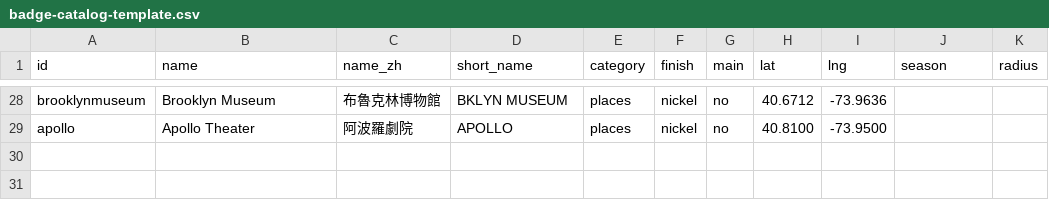
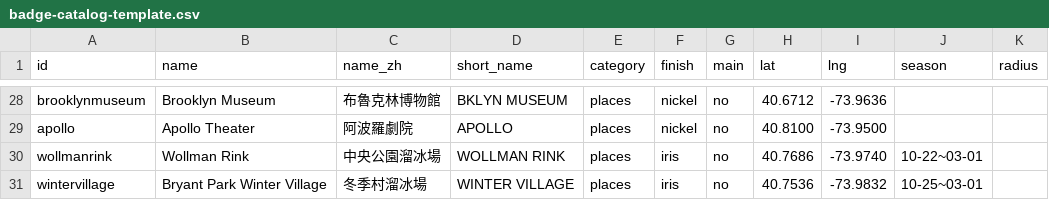
Before and after one commit to stevenwang415/nyc-stoop, a CSV file: docs/badge-catalog-template.csv, drawn as a sheet; only a part is shown, gaps mark what is left out; the diff names each change by its address in the sheet, - before the commit and + after, or states it on an @@ line.

Commit message:
Iris batch 1: Wollman Rink + Bryant Park Winter Village (cross-year windows noted)

```diff
--- a/docs/badge-catalog-template.csv
+++ b/docs/badge-catalog-template.csv
+row 30: wollmanrink | Wollman Rink | 中央公園溜冰場 | WOLLMAN RINK | places | iris | no | 40.7686 | -73.9740 | 10-22~03-01
+row 31: wintervillage | Bryant Park Winter Village | 冬季村溜冰場 | WINTER VILLAGE | places | iris | no | 40.7536 | -73.9832 | 10-25~03-01
```
Also changed, not shown: 1 other file.
